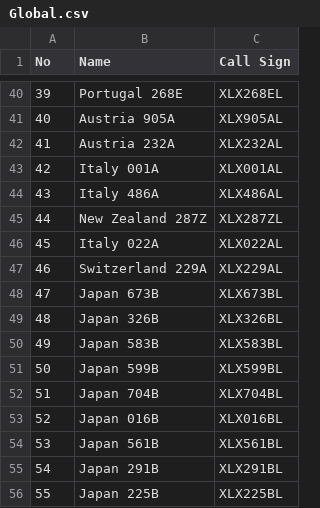
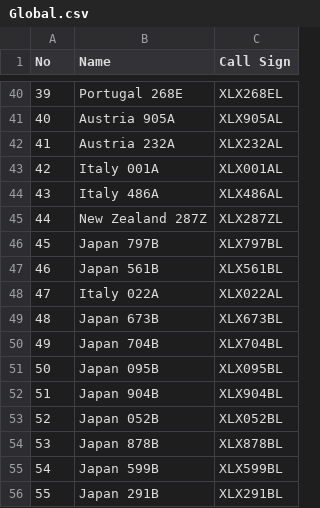
Before and after one commit to Gruppio/DStar-Reflectors, a CSV file: UR_CALLS/Global.csv, drawn as a sheet; only a part is shown, gaps mark what is left out; the diff covers the shown part only.

```diff
--- a/UR_CALLS/Global.csv
+++ b/UR_CALLS/Global.csv
@@ -45,12 +45,12 @@ No,Name,Call Sign
 44,New Zealand 287Z,XLX287ZL
-45,Italy 022A,XLX022AL
-46,Switzerland 229A,XLX229AL
-47,Japan 673B,XLX673BL
-48,Japan 326B,XLX326BL
-49,Japan 583B,XLX583BL
-50,Japan 599B,XLX599BL
-51,Japan 704B,XLX704BL
-52,Japan 016B,XLX016BL
-53,Japan 561B,XLX561BL
-54,Japan 291B,XLX291BL
-55,Japan 225B,XLX225BL
+45,Japan 797B,XLX797BL
+46,Japan 561B,XLX561BL
+47,Italy 022A,XLX022AL
+48,Japan 673B,XLX673BL
+49,Japan 704B,XLX704BL
+50,Japan 095B,XLX095BL
+51,Japan 904B,XLX904BL
+52,Japan 052B,XLX052BL
+53,Japan 878B,XLX878BL
+54,Japan 599B,XLX599BL
+55,Japan 291B,XLX291BL
```
Also changed, not shown: 12 edited cells elsewhere in this file, UR_CALLS/AT.csv, UR_CALLS/CN.csv, 25 other files.
